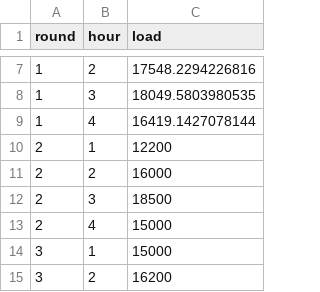
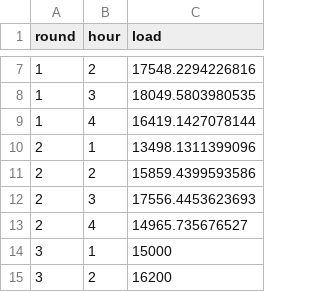
Before and after one commit to ds-modules/EEP-147-SP24, a CSV file: ESG-LectureGraphs/demand.csv, drawn as a sheet; only a part is shown, gaps mark what is left out.

```diff
--- a/ESG-LectureGraphs/demand.csv
+++ b/ESG-LectureGraphs/demand.csv
@@ -9,6 +9,6 @@ round,hour,load
 1,4,16419.1427078144
-2,1,12200
-2,2,16000
-2,3,18500
-2,4,15000
+2,1,13498.1311399096
+2,2,15859.4399593586
+2,3,17556.4453623693
+2,4,14965.735676527
 3,1,15000
```
Also changed, not shown: ESG - Analysis/demand.csv, 15 other files.
